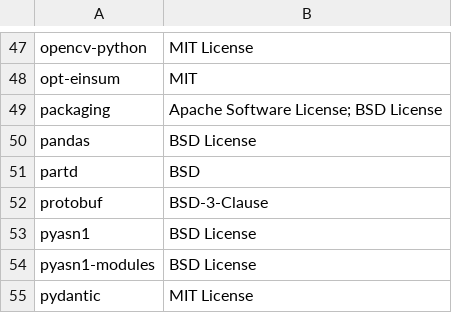
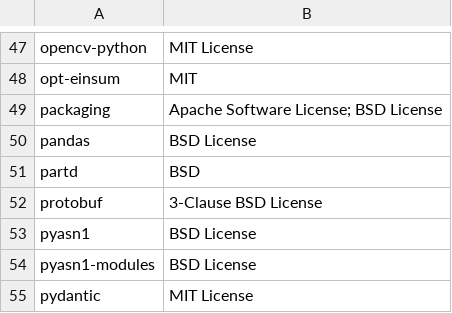
Before and after one commit to SeldonIO/alibi-detect, a CSV file: licenses/license_info.no_versions.csv, drawn as a sheet; only a part is shown, gaps mark what is left out.

```diff
--- a/licenses/license_info.no_versions.csv
+++ b/licenses/license_info.no_versions.csv
@@ -51,3 +51,3 @@
 "partd","BSD"
-"protobuf","BSD-3-Clause"
+"protobuf","3-Clause BSD License"
 "pyasn1","BSD License"
```
Also changed, not shown: licenses/license_info.csv, 1 other file.
